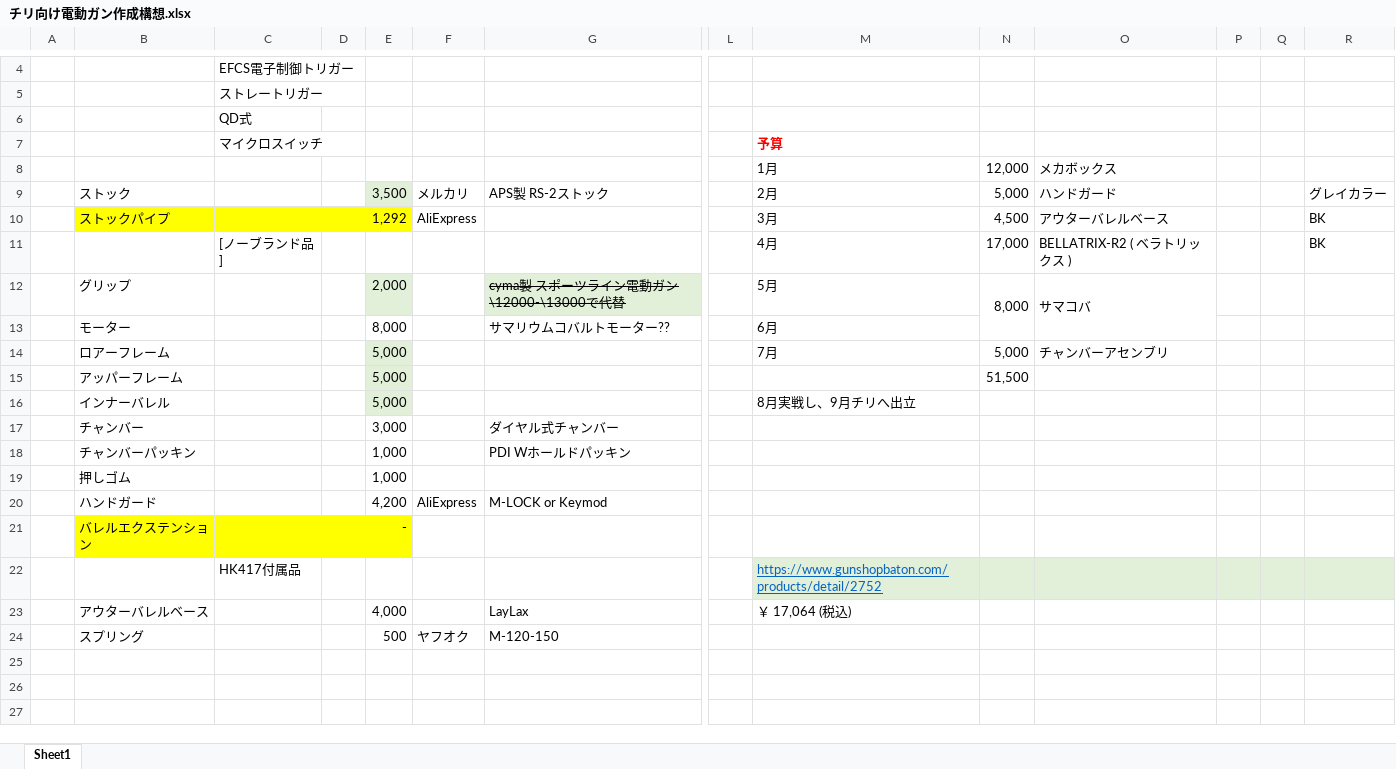
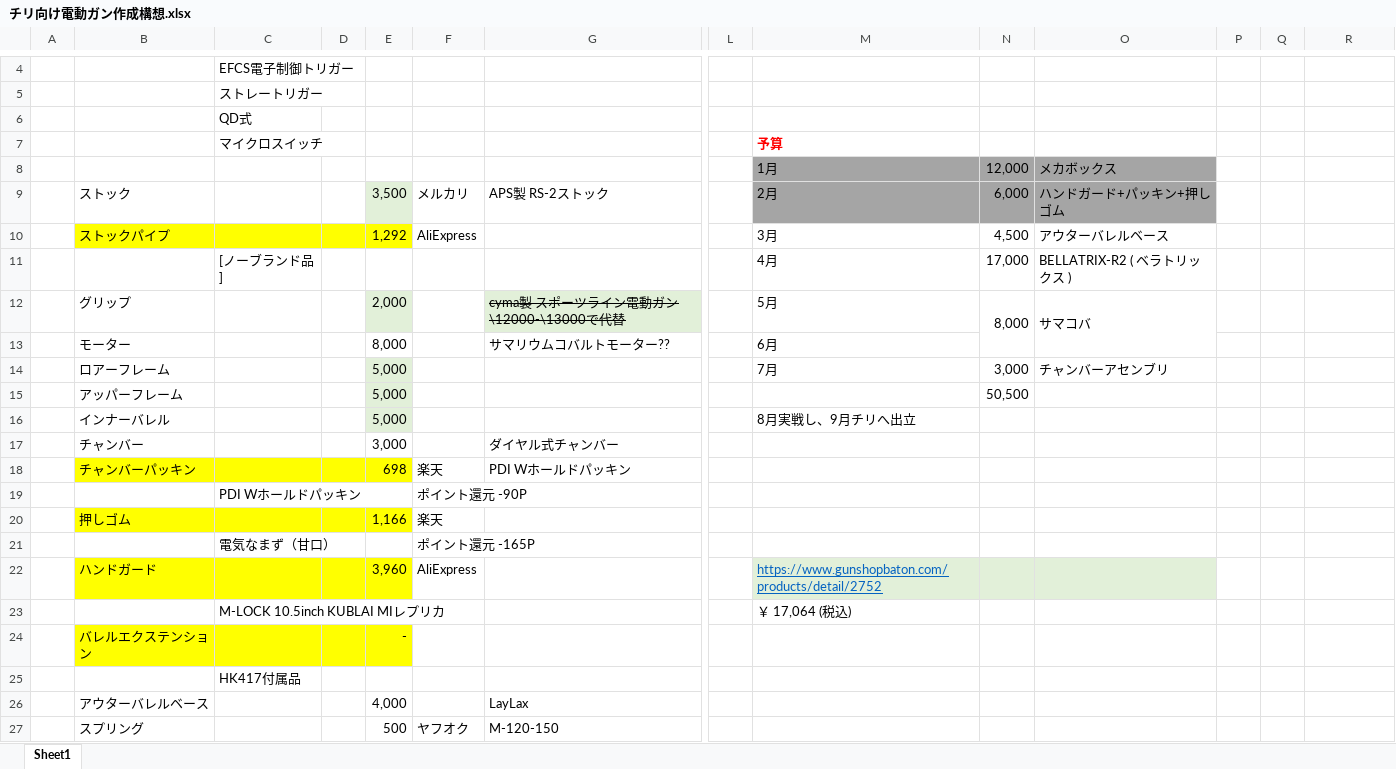
Before and after one commit to tarookyu/IPO, an Excel workbook: チリ向け電動ガン作成構想.xlsx, sheet Sheet1, drawn as a sheet; only a part is shown, gaps mark what is left out; values as stored, in another font and other column widths than the file's, no borders; charts and pictures not drawn; removed rows and columns are numbered as before the commit, all else as after; rows hold the shown columns only; the diff names each change by its address in the sheet, - before the commit and + after, or states it on an @@ line.

```diff
--- a/チリ向け電動ガン作成構想.xlsx (sheet Sheet1)
+++ b/チリ向け電動ガン作成構想.xlsx (sheet Sheet1)
-M8:O9 fill: none
+M8:O9 fill: #A5A5A5
-N9: 5,000
+N9: 6,000
-O9: ハンドガード
+O9: ハンドガード+パッキン+押しゴム
-R9: グレイカラー
+R9: (empty)
-R10:R11: BK
+R10:R11: (empty)
-N14: 5,000
+N14: 3,000
-N15: 51,500
+N15: 50,500
-B18:E18 fill: none
+B18:E18 fill: #FFFF00
-E18: 1,000
+E18: 698
-F18: (empty)
+F18: 楽天
-row 19:  | 押しゴム |  |  | 1,000
-row 20:  | ハンドガード |  |  | 4,200 | AliExpress | M-LOCK or Keymod
+row 19:  |  | PDI Wホールドパッキン |  |  | ポイント還元 -90P
+row 20:  | 押しゴム |  |  | 1,166 | 楽天
+row 21:  |  | 電気なまず（甘口） |  |  | ポイント還元 -165P
+row 22:  | ハンドガード |  |  | 3,960 | AliExpress |  |  | https://www.gunshopbaton.com/products/detail/2752
+row 23:  |  | M-LOCK 10.5inch KUBLAI MIレプリカ |  |  |  |  |  | ￥ 17,064 (税込)
-M25: https://www.gunshopbaton.com/products/detail/2752
+M25: (empty)
-M25:R25 fill: #E2F0D9
+M25:R25 fill: none
-M26: ￥ 17,064 (税込)
+M26: (empty)
```
Also changed, not shown: ACD/myetherwallet.xlsx, 1 other file.
